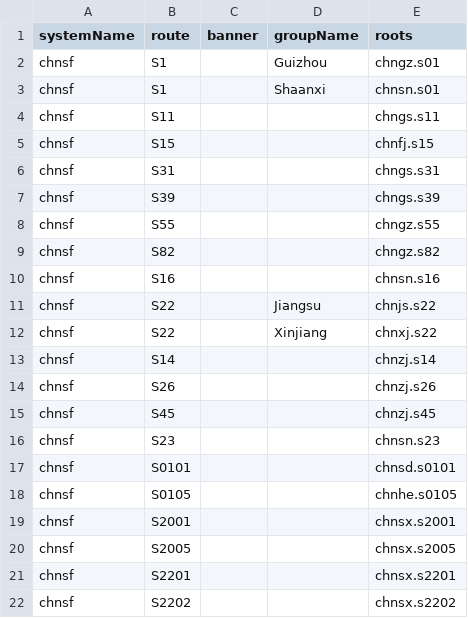
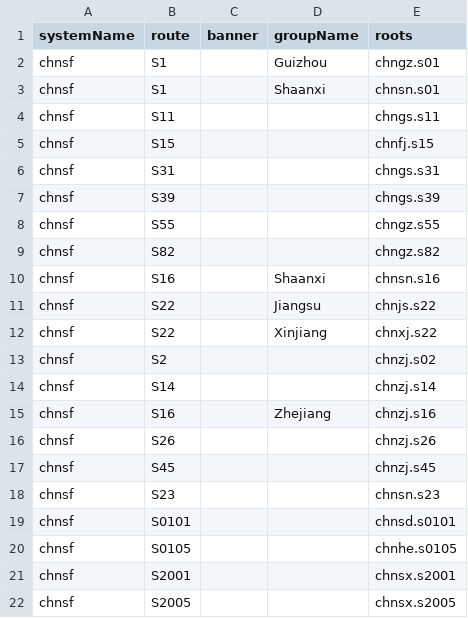
Before and after one commit to eeffaann/HighwayData, a CSV file: hwy_data/_systems/chnsf_con.csv, drawn as a sheet; only a part is shown; the shorter side is filled out with more unchanged rows.

```diff
--- a/hwy_data/_systems/chnsf_con.csv
+++ b/hwy_data/_systems/chnsf_con.csv
@@ -9,6 +9,8 @@ chnsf;S55;;;chngz.s55
 chnsf;S82;;;chngz.s82
-chnsf;S16;;;chnsn.s16
+chnsf;S16;;Shaanxi;chnsn.s16
 chnsf;S22;;Jiangsu;chnjs.s22
 chnsf;S22;;Xinjiang;chnxj.s22
+chnsf;S2;;;chnzj.s02
 chnsf;S14;;;chnzj.s14
+chnsf;S16;;Zhejiang;chnzj.s16
 chnsf;S26;;;chnzj.s26
```
Also changed, not shown: hwy_data/_systems/chnsf.csv, 5 other files.
